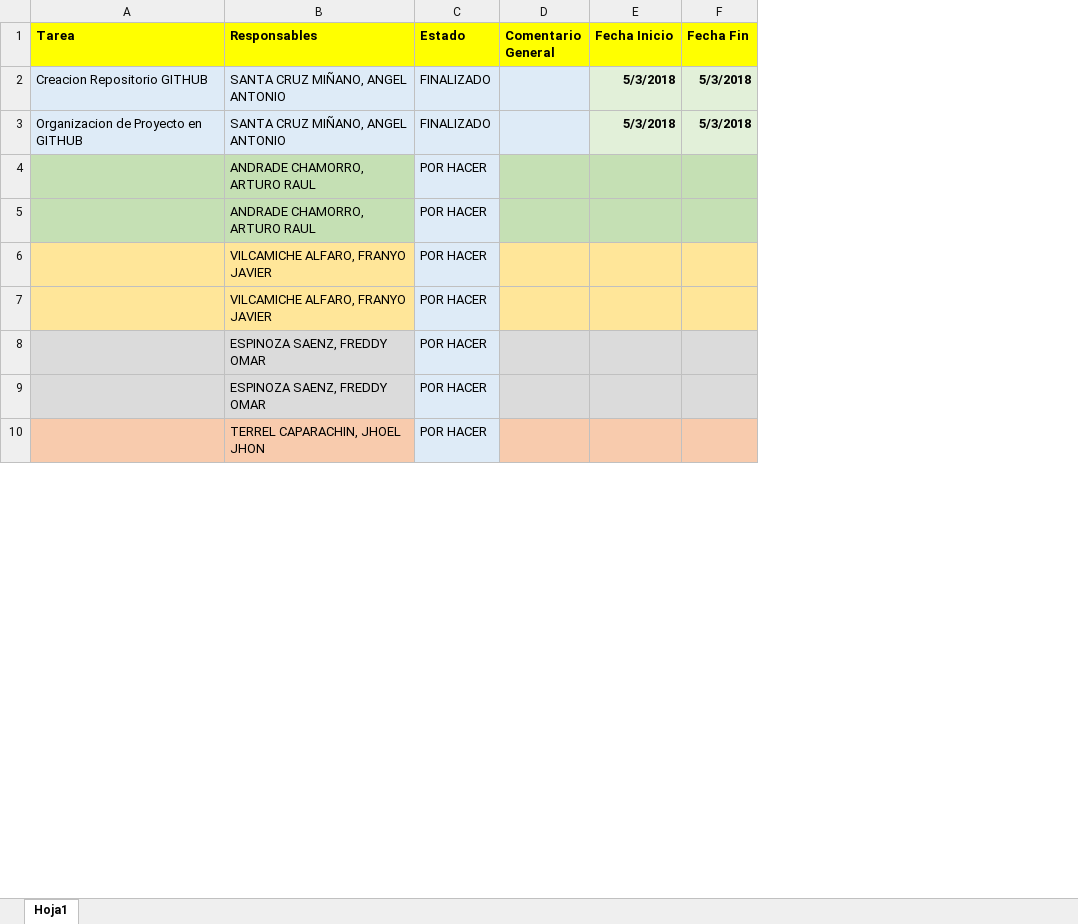
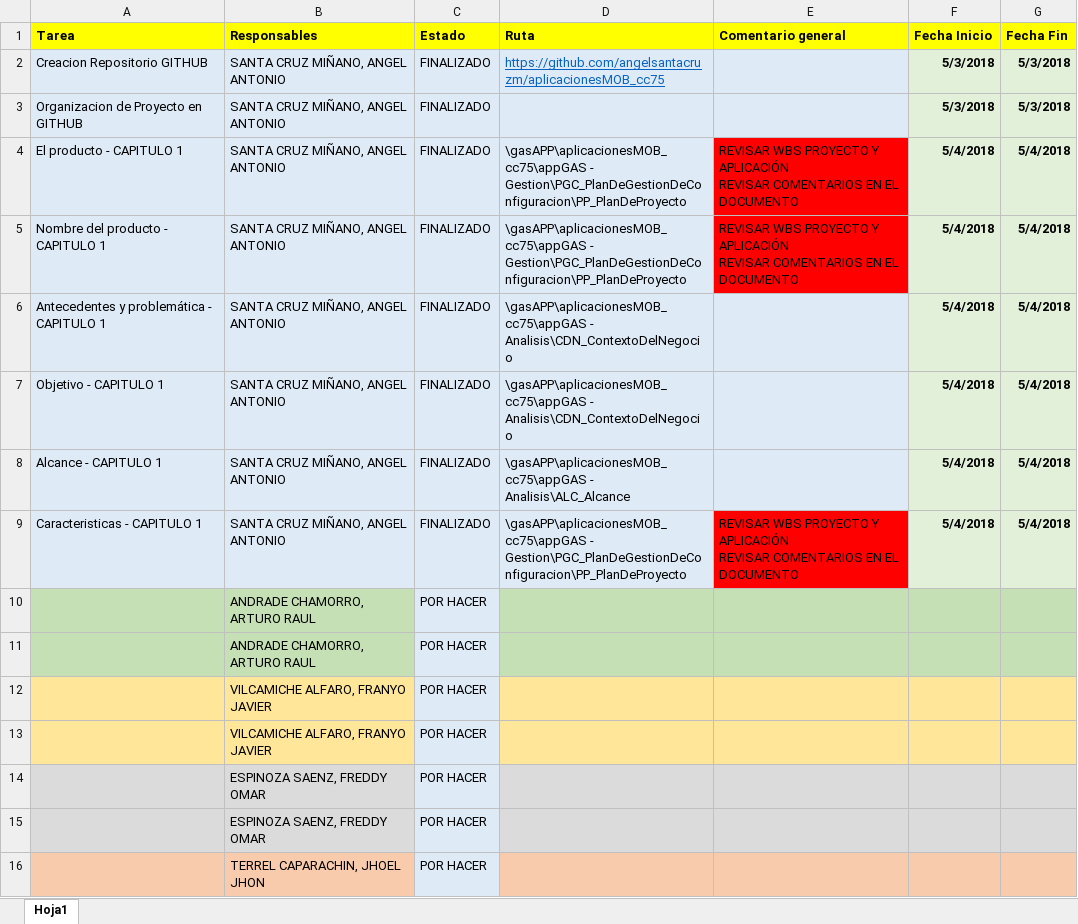
Before and after one commit to angelsantacruzm/aplicacionesMOB_cc75, an Excel workbook: appGAS - Gestion/CR_CronogramaResponsabilidades/CR_CronogramaResponsabilidades.xlsx, sheet Hoja1, drawn as a sheet; only a part is shown; values as stored, in another font and other column widths than the file's, no borders; conditional formats not drawn; removed rows and columns are numbered as before the commit, all else as after; ↵ is a line break in a cell; the diff names each change by its address in the sheet, - before the commit and + after, or states it on an @@ line.

Commit message:
TareasFinalizadas_AngelSantaCruz
Mirar Cronograma

```diff
--- a/appGAS - Gestion/CR_CronogramaResponsabilidades/CR_CronogramaResponsabilidades.xlsx (sheet Hoja1)
+++ b/appGAS - Gestion/CR_CronogramaResponsabilidades/CR_CronogramaResponsabilidades.xlsx (sheet Hoja1)
-column D (Comentario General), empty
+column D (Ruta), row 2: https://github.com/angelsantacruzm/aplicacionesMOB_cc75
+column E (Comentario general), empty
+row 4: El producto - CAPITULO 1 | SANTA CRUZ MIÑANO, ANGEL ANTONIO | FINALIZADO | \gasAPP\aplicacionesMOB_cc75\appGAS - Gestion\PGC_PlanDeGestionDeConfiguracion\PP_PlanDeProyecto | REVISAR WBS PROYECTO Y APLICACIÓN ↵ REVISAR COMENTARIOS EN EL DOCUMENTO | 5/4/2018 | 5/4/2018
+row 5: Nombre del producto - CAPITULO 1 | SANTA CRUZ MIÑANO, ANGEL ANTONIO | FINALIZADO | \gasAPP\aplicacionesMOB_cc75\appGAS - Gestion\PGC_PlanDeGestionDeConfiguracion\PP_PlanDeProyecto | REVISAR WBS PROYECTO Y APLICACIÓN ↵ REVISAR COMENTARIOS EN EL DOCUMENTO | 5/4/2018 | 5/4/2018
+row 6: Antecedentes y problemática - CAPITULO 1 | SANTA CRUZ MIÑANO, ANGEL ANTONIO | FINALIZADO | \gasAPP\aplicacionesMOB_cc75\appGAS - Analisis\CDN_ContextoDelNegocio |  | 5/4/2018 | 5/4/2018
+row 7: Objetivo - CAPITULO 1 | SANTA CRUZ MIÑANO, ANGEL ANTONIO | FINALIZADO | \gasAPP\aplicacionesMOB_cc75\appGAS - Analisis\CDN_ContextoDelNegocio |  | 5/4/2018 | 5/4/2018
+row 8: Alcance - CAPITULO 1 | SANTA CRUZ MIÑANO, ANGEL ANTONIO | FINALIZADO | \gasAPP\aplicacionesMOB_cc75\appGAS - Analisis\ALC_Alcance |  | 5/4/2018 | 5/4/2018
+row 9: Caracteristicas - CAPITULO 1 | SANTA CRUZ MIÑANO, ANGEL ANTONIO | FINALIZADO | \gasAPP\aplicacionesMOB_cc75\appGAS - Gestion\PGC_PlanDeGestionDeConfiguracion\PP_PlanDeProyecto | REVISAR WBS PROYECTO Y APLICACIÓN ↵ REVISAR COMENTARIOS EN EL DOCUMENTO | 5/4/2018 | 5/4/2018
```
Also changed, not shown: 8 other files.
